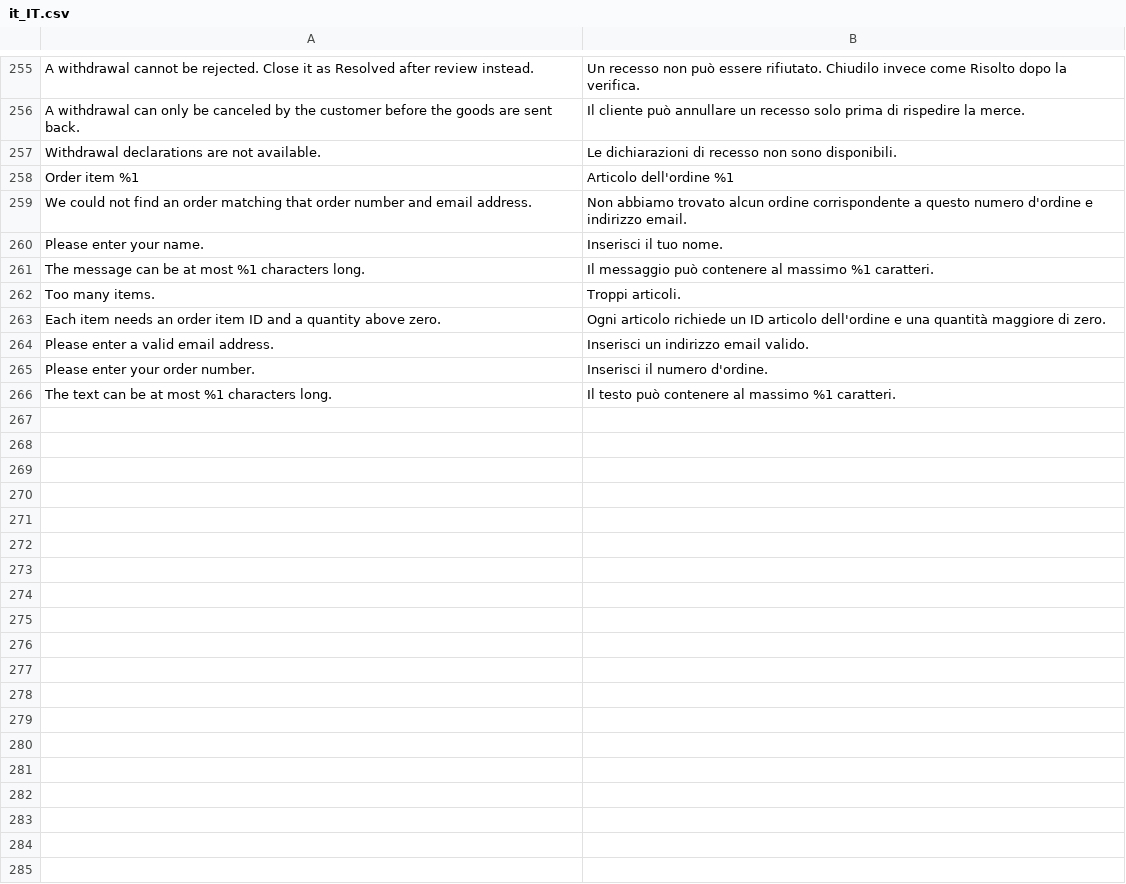
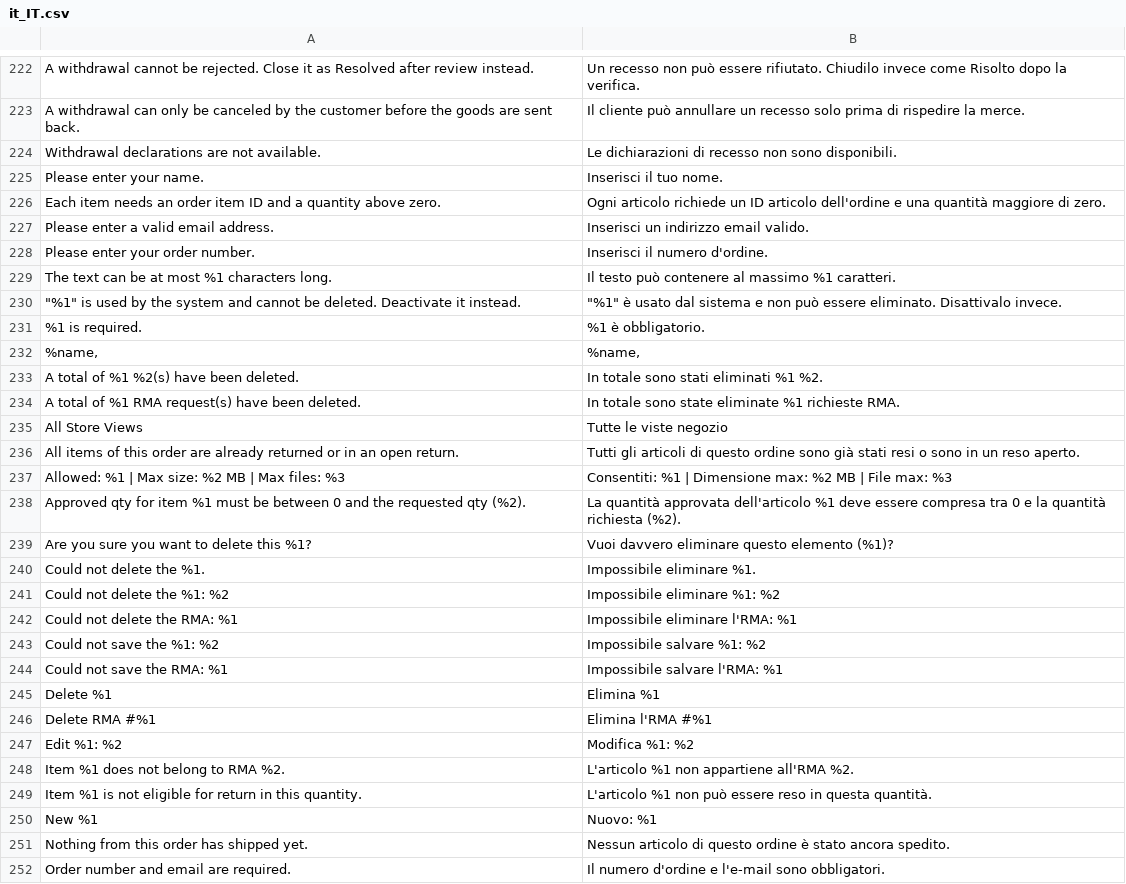
Before and after one commit to magenxcommerce/module-rma, a CSV file: i18n/it_IT.csv, drawn as a sheet; only a part is shown, gaps mark what is left out; removed rows and columns are numbered as before the commit, all else as after; the diff covers the shown part only; the diff names each change by its address in the sheet, - before the commit and + after, or states it on an @@ line.

```diff
--- a/i18n/it_IT.csv
+++ b/i18n/it_IT.csv
-row 258: Order item %1 | Articolo dell'ordine %1
-row 259: We could not find an order matching that order number and email address. | Non abbiamo trovato alcun ordine corrispondente a questo numero d'ordine e indirizzo email.
-row 261: The message can be at most %1 characters long. | Il messaggio può contenere al massimo %1 caratteri.
-row 262: Too many items. | Troppi articoli.
+row 230: "%1" is used by the system and cannot be deleted. Deactivate it instead. | "%1" è usato dal sistema e non può essere eliminato. Disattivalo invece.
+row 231: %1 is required. | %1 è obbligatorio.
+row 232: %name, | %name,
+row 233: A total of %1 %2(s) have been deleted. | In totale sono stati eliminati %1 %2.
+row 234: A total of %1 RMA request(s) have been deleted. | In totale sono state eliminate %1 richieste RMA.
+row 235: All Store Views | Tutte le viste negozio
+row 236: All items of this order are already returned or in an open return. | Tutti gli articoli di questo ordine sono già stati resi o sono in un reso aperto.
+row 237: Allowed: %1 | Max size: %2 MB | Max files: %3 | Consentiti: %1 | Dimensione max: %2 MB | File max: %3
+row 238: Approved qty for item %1 must be between 0 and the requested qty (%2). | La quantità approvata dell'articolo %1 deve essere compresa tra 0 e la quantità richiesta (%2).
+row 239: Are you sure you want to delete this %1? | Vuoi davvero eliminare questo elemento (%1)?
+row 240: Could not delete the %1. | Impossibile eliminare %1.
+row 241: Could not delete the %1: %2 | Impossibile eliminare %1: %2
+row 242: Could not delete the RMA: %1 | Impossibile eliminare l'RMA: %1
+row 243: Could not save the %1: %2 | Impossibile salvare %1: %2
+row 244: Could not save the RMA: %1 | Impossibile salvare l'RMA: %1
+row 245: Delete %1 | Elimina %1
+row 246: Delete RMA #%1 | Elimina l'RMA #%1
+row 247: Edit %1: %2 | Modifica %1: %2
+row 248: Item %1 does not belong to RMA %2. | L'articolo %1 non appartiene all'RMA %2.
+row 249: Item %1 is not eligible for return in this quantity. | L'articolo %1 non può essere reso in questa quantità.
+row 250: New %1 | Nuovo: %1
+row 251: Nothing from this order has shipped yet. | Nessun articolo di questo ordine è stato ancora spedito.
+row 252: Order number and email are required. | Il numero d'ordine e l'e-mail sono obbligatori.
```
Also changed, not shown: 32 added rows and 33 removed rows elsewhere in this file, i18n/de_DE.csv, i18n/es_ES.csv, 2 other files.
